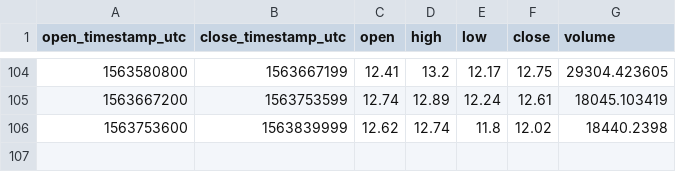
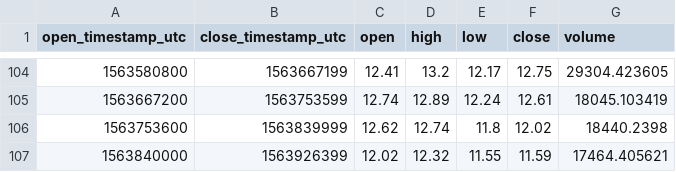
Before and after one commit to cryptobigbro/coinbasepro-REP-USD, a CSV file: coinbasepro-REP-USD-1d.csv, drawn as a sheet; only a part is shown, gaps mark what is left out; the diff names each change by its address in the sheet, - before the commit and + after, or states it on an @@ line.

```diff
--- a/coinbasepro-REP-USD-1d.csv
+++ b/coinbasepro-REP-USD-1d.csv
+row 107: 1563840000 | 1563926399 | 12.02 | 12.32 | 11.55 | 11.59 | 17464.405621
```
Also changed, not shown: coinbasepro-REP-USD-1h.csv, 1 other file.
